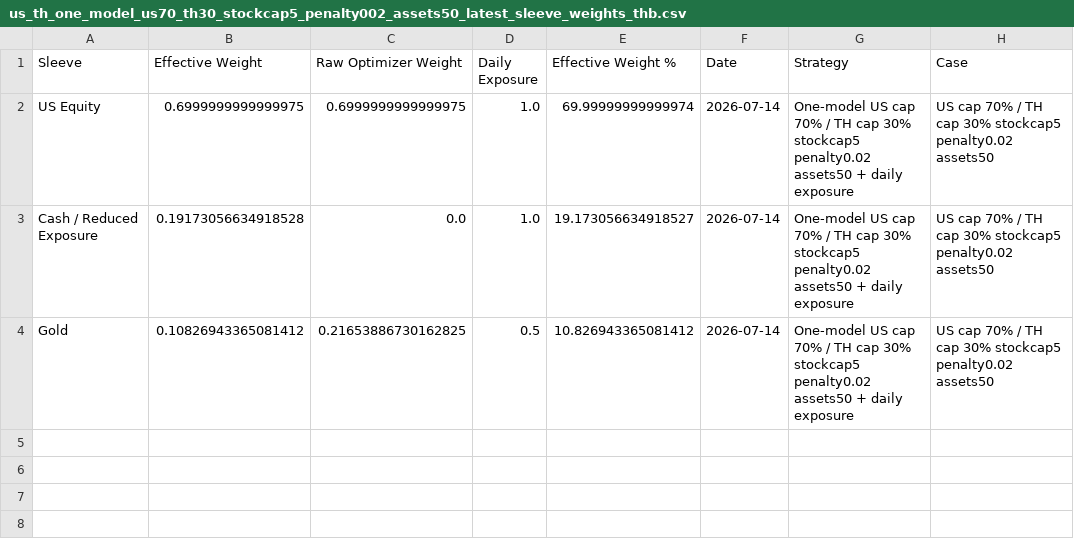
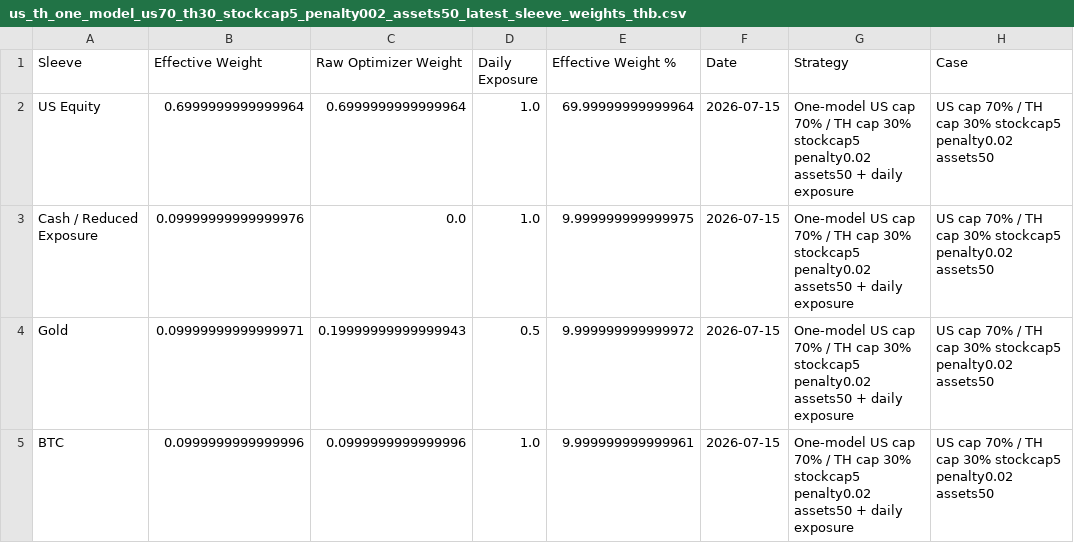
Before and after one commit to pong0401/port_opt_advance, a CSV file: result/us_th_one_model_us70_th30_stockcap5_penalty002_assets50_latest_sleeve_weights_thb.csv, drawn as a sheet.

Commit message:
Refresh valid Strategy B latest weights

```diff
--- a/result/us_th_one_model_us70_th30_stockcap5_penalty002_assets50_latest_sleeve_weights_thb.csv
+++ b/result/us_th_one_model_us70_th30_stockcap5_penalty002_assets50_latest_sleeve_weights_thb.csv
@@ -1,4 +1,5 @@
 Sleeve,Effective Weight,Raw Optimizer Weight,Daily Exposure,Effective Weight %,Date,Strategy,Case
-US Equity,0.6999999999999975,0.6999999999999975,1.0,69.99999999999974,2026-07-14,One-model US cap 70% / TH cap 30% stockcap5 penalty0.02 assets50 + daily exposure,US cap 70% / TH cap 30% stockcap5 penalty0.02 assets50
-Cash / Reduced Exposure,0.19173056634918528,0.0,1.0,19.173056634918527,2026-07-14,One-model US cap 70% / TH cap 30% stockcap5 penalty0.02 assets50 + daily exposure,US cap 70% / TH cap 30% stockcap5 penalty0.02 assets50
-Gold,0.10826943365081412,0.21653886730162825,0.5,10.826943365081412,2026-07-14,One-model US cap 70% / TH cap 30% stockcap5 penalty0.02 assets50 + daily exposure,US cap 70% / TH cap 30% stockcap5 penalty0.02 assets50
+US Equity,0.6999999999999964,0.6999999999999964,1.0,69.99999999999964,2026-07-15,One-model US cap 70% / TH cap 30% stockcap5 penalty0.02 assets50 + daily exposure,US cap 70% / TH cap 30% stockcap5 penalty0.02 assets50
+Cash / Reduced Exposure,0.09999999999999976,0.0,1.0,9.999999999999975,2026-07-15,One-model US cap 70% / TH cap 30% stockcap5 penalty0.02 assets50 + daily exposure,US cap 70% / TH cap 30% stockcap5 penalty0.02 assets50
+Gold,0.09999999999999971,0.19999999999999943,0.5,9.999999999999972,2026-07-15,One-model US cap 70% / TH cap 30% stockcap5 penalty0.02 assets50 + daily exposure,US cap 70% / TH cap 30% stockcap5 penalty0.02 assets50
+BTC,0.0999999999999996,0.0999999999999996,1.0,9.999999999999961,2026-07-15,One-model US cap 70% / TH cap 30% stockcap5 penalty0.02 assets50 + daily exposure,US cap 70% / TH cap 30% stockcap5 penalty0.02 assets50
```
Also changed, not shown: data/precomputed/us_th_one_model_us70_th30_stockcap5_penalty002_assets50_latest_meta.csv, 2 other files.
